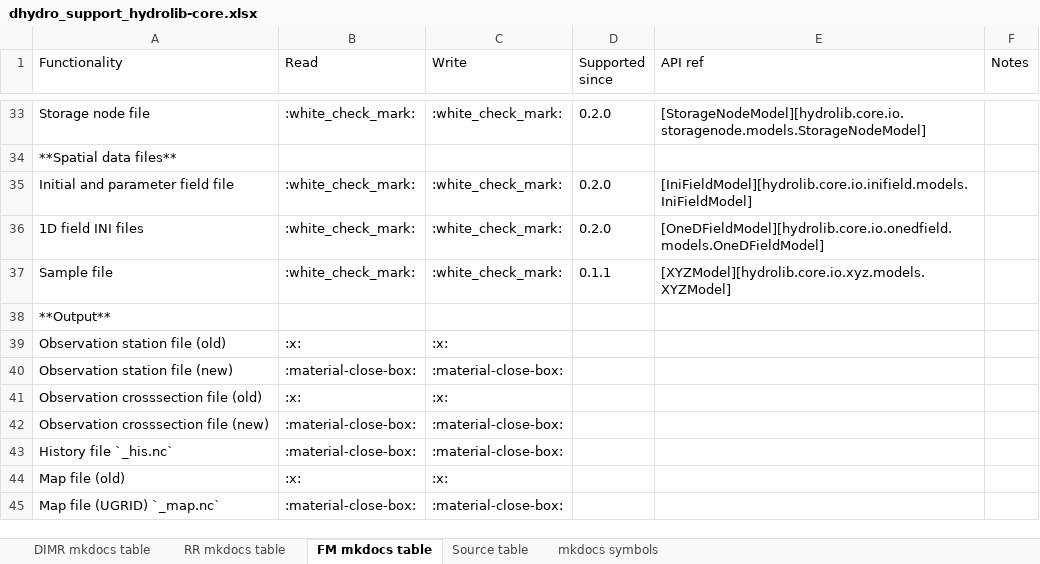
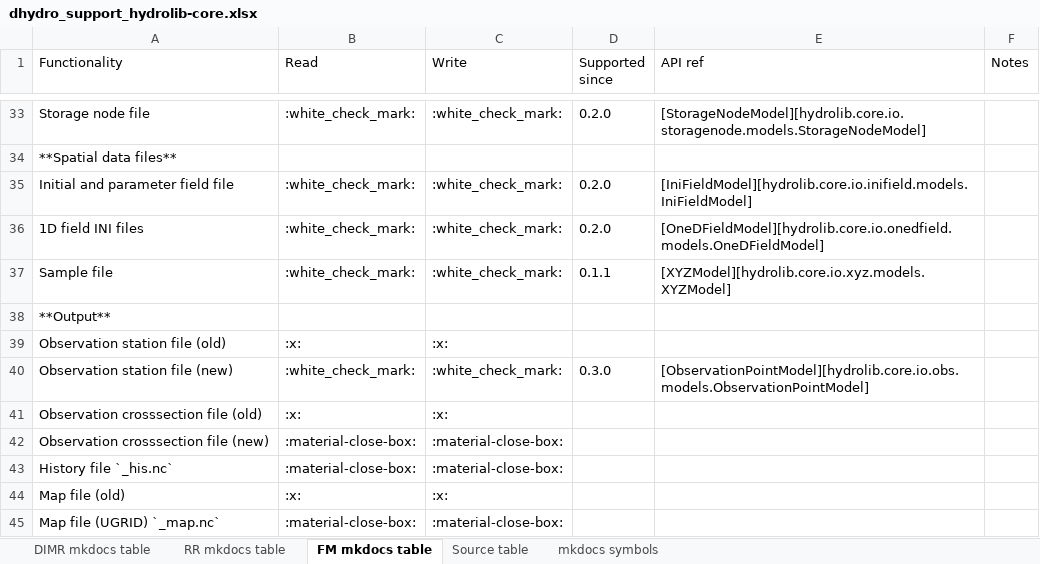
Before and after one commit to Deltares/HYDROLIB-core, an Excel workbook: docs/topics/dhydro_support_hydrolib-core.xlsx, sheet FM mkdocs table, drawn as a sheet; only a part is shown, gaps mark what is left out; values as stored, in another font and other column widths than the file's, no borders; the diff names each change by its address in the sheet, - before the commit and + after, or states it on an @@ line.

```diff
--- a/docs/topics/dhydro_support_hydrolib-core.xlsx (sheet FM mkdocs table)
+++ b/docs/topics/dhydro_support_hydrolib-core.xlsx (sheet FM mkdocs table)
-B40 (Read): :material-close-box:
+B40 (Read): :white_check_mark:
-C40 (Write): :material-close-box:
+C40 (Write): :white_check_mark:
-D40 (Supported since): (empty)
+D40 (Supported since): 0.3.0
-E40 (API ref): (empty)
+E40 (API ref): [ObservationPointModel][hydrolib.core.io.obs.models.ObservationPointModel]
```
Also changed, not shown: sheet Source table, sheet RR mkdocs table.
